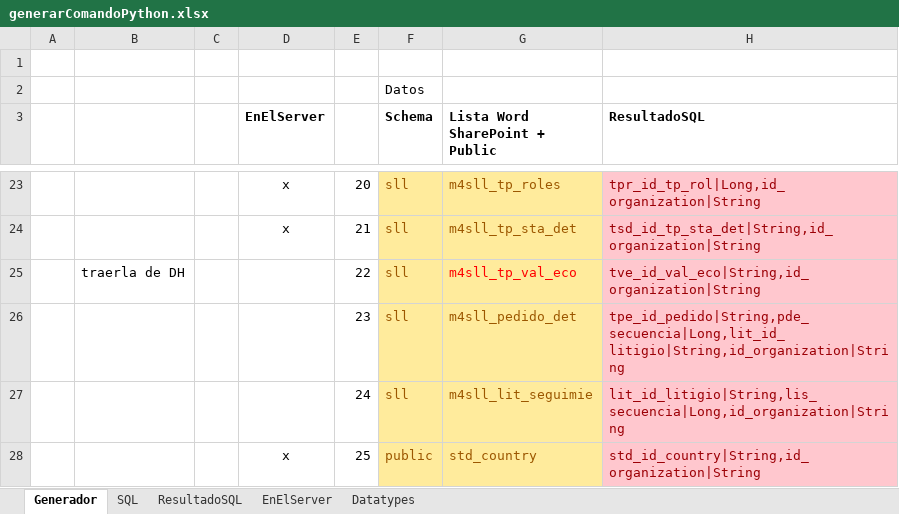
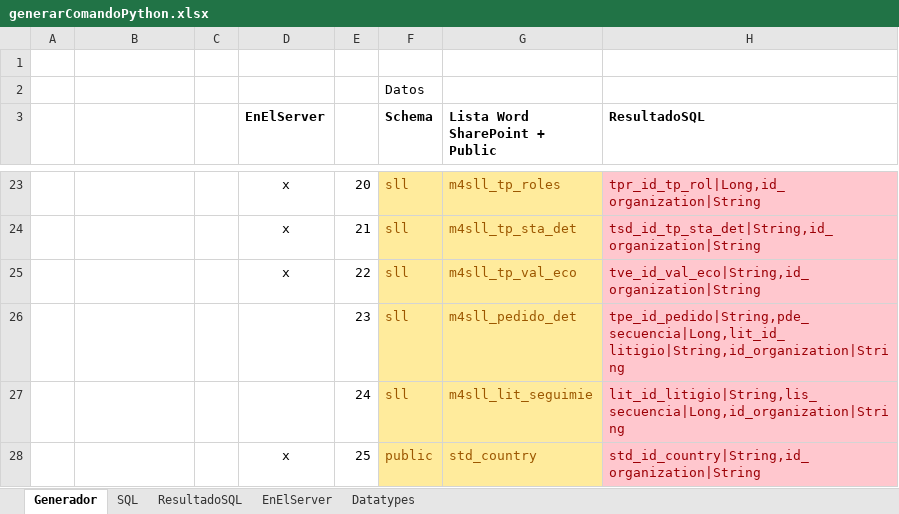
Before and after one commit to nzambrano/SLL_CLOUD, an Excel workbook: generarentidades/generarComandoPython.xlsx, sheet Generador, drawn as a sheet; only a part is shown, gaps mark what is left out; values as stored, in another font and other column widths than the file's, no borders; the diff covers the shown part only; the diff names each change by its address in the sheet, - before the commit and + after, or states it on an @@ line.

```diff
--- a/generarentidades/generarComandoPython.xlsx (sheet Generador)
+++ b/generarentidades/generarComandoPython.xlsx (sheet Generador)
-B25: traerla de DH
+B25: (empty)
-D25 (EnElServer): (empty)
+D25 (EnElServer): x
-G25 text colour: #FF0000
+G25 text colour: #9C5700
```
Also changed, not shown: 4 edited cells elsewhere in this sheet, sheet EnElServer, sheet SQL, formulas that keep their value, 2 other files.
